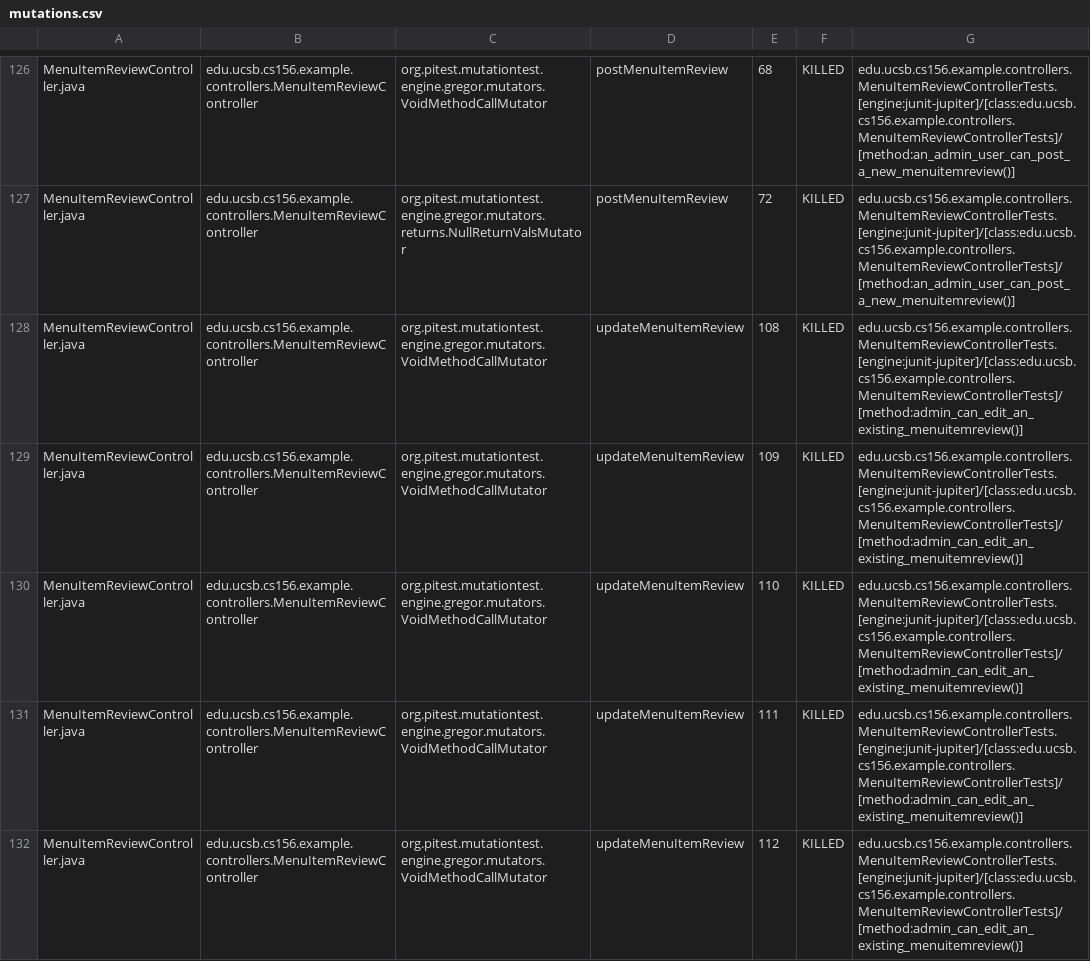
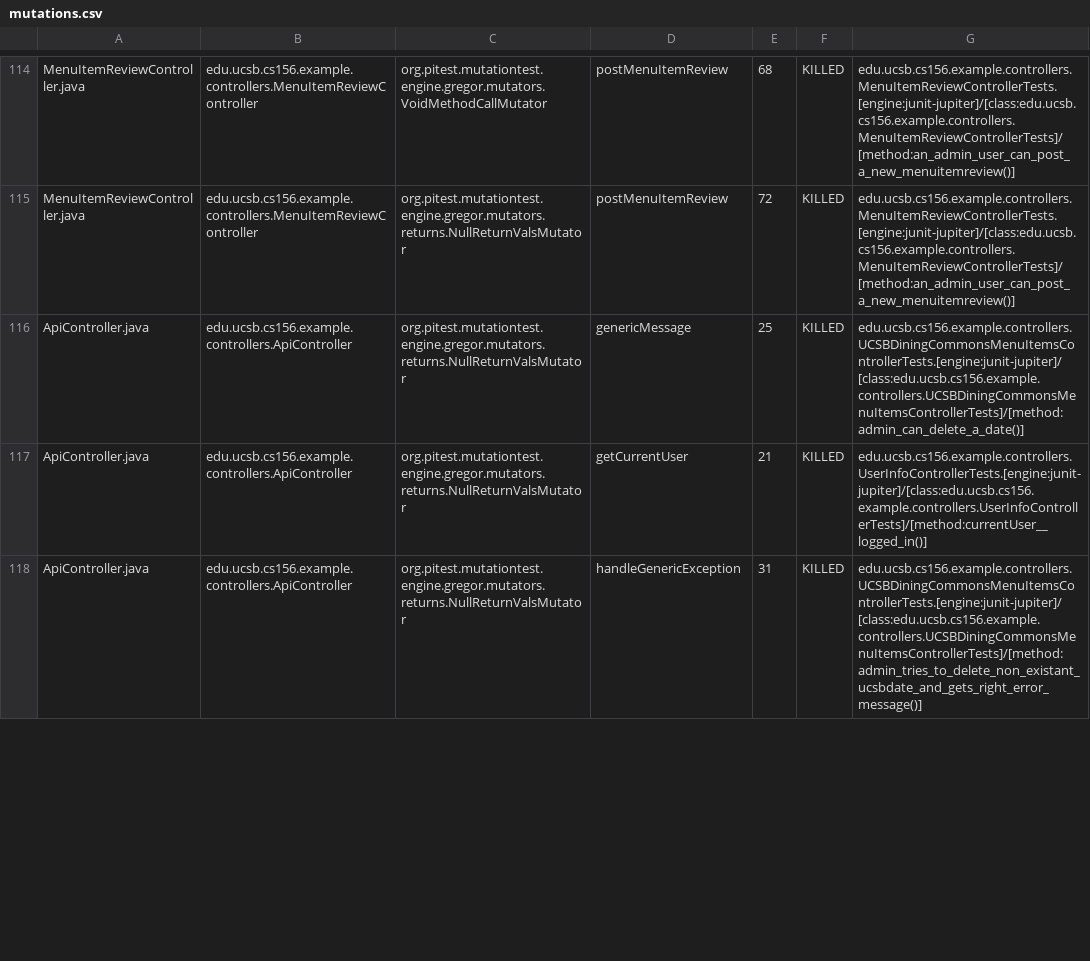
Before and after one commit to ucsb-cs156-f23/team02-f23-5pm-2, a CSV file: pitest/mutations.csv, drawn as a sheet; only a part is shown, gaps mark what is left out; the diff covers the shown part only.

Commit message:
Deploying to gh-pages from @ ucsb-cs156-f23/team02-f23-5pm-2@7799d73f8298c8856713fc3b09056a8be2f559f7 🚀

```diff
--- a/pitest/mutations.csv
+++ b/pitest/mutations.csv
@@ -127,6 +115,4 @@ MenuItemReviewController.java,edu.ucsb.cs156.example.controllers.MenuItemReviewC
 MenuItemReviewController.java,edu.ucsb.cs156.example.controllers.MenuItemReviewController,org.pitest.mutationtest.engine.gregor.mutators.returns.NullReturnValsMutator,postMenuItemReview,72,KILLED,edu.ucsb.cs156.example.controllers.MenuItemReviewControllerTests.[engine:junit-jupiter]/[class:edu.ucsb.cs156.example.controllers.MenuItemReviewControllerTests]/[method:an_admin_user_can_post_a_new_menuitemreview()]
-MenuItemReviewController.java,edu.ucsb.cs156.example.controllers.MenuItemReviewController,org.pitest.mutationtest.engine.gregor.mutators.VoidMethodCallMutator,updateMenuItemReview,108,KILLED,edu.ucsb.cs156.example.controllers.MenuItemReviewControllerTests.[engine:junit-jupiter]/[class:edu.ucsb.cs156.example.controllers.MenuItemReviewControllerTests]/[method:admin_can_edit_an_existing_menuitemreview()]
-MenuItemReviewController.java,edu.ucsb.cs156.example.controllers.MenuItemReviewController,org.pitest.mutationtest.engine.gregor.mutators.VoidMethodCallMutator,updateMenuItemReview,109,KILLED,edu.ucsb.cs156.example.controllers.MenuItemReviewControllerTests.[engine:junit-jupiter]/[class:edu.ucsb.cs156.example.controllers.MenuItemReviewControllerTests]/[method:admin_can_edit_an_existing_menuitemreview()]
-MenuItemReviewController.java,edu.ucsb.cs156.example.controllers.MenuItemReviewController,org.pitest.mutationtest.engine.gregor.mutators.VoidMethodCallMutator,updateMenuItemReview,110,KILLED,edu.ucsb.cs156.example.controllers.MenuItemReviewControllerTests.[engine:junit-jupiter]/[class:edu.ucsb.cs156.example.controllers.MenuItemReviewControllerTests]/[method:admin_can_edit_an_existing_menuitemreview()]
-MenuItemReviewController.java,edu.ucsb.cs156.example.controllers.MenuItemReviewController,org.pitest.mutationtest.engine.gregor.mutators.VoidMethodCallMutator,updateMenuItemReview,111,KILLED,edu.ucsb.cs156.example.controllers.MenuItemReviewControllerTests.[engine:junit-jupiter]/[class:edu.ucsb.cs156.example.controllers.MenuItemReviewControllerTests]/[method:admin_can_edit_an_existing_menuitemreview()]
-MenuItemReviewController.java,edu.ucsb.cs156.example.controllers.MenuItemReviewController,org.pitest.mutationtest.engine.gregor.mutators.VoidMethodCallMutator,updateMenuItemReview,112,KILLED,edu.ucsb.cs156.example.controllers.MenuItemReviewControllerTests.[engine:junit-jupiter]/[class:edu.ucsb.cs156.example.controllers.MenuItemReviewControllerTests]/[method:admin_can_edit_an_existing_menuitemreview()]
+ApiController.java,edu.ucsb.cs156.example.controllers.ApiController,org.pitest.mutationtest.engine.gregor.mutators.returns.NullReturnValsMutator,genericMessage,25,KILLED,edu.ucsb.cs156.example.controllers.UCSBDiningCommonsMenuItemsControllerTests.[engine:junit-jupiter]/[class:edu.ucsb.cs156.example.controllers.UCSBDiningCommonsMenuItemsControllerTests]/[method:admin_can_delete_a_date()]
+ApiController.java,edu.ucsb.cs156.example.controllers.ApiController,org.pitest.mutationtest.engine.gregor.mutators.returns.NullReturnValsMutator,getCurrentUser,21,KILLED,edu.ucsb.cs156.example.controllers.UserInfoControllerTests.[engine:junit-jupiter]/[class:edu.ucsb.cs156.example.controllers.UserInfoControllerTests]/[method:currentUser__logged_in()]
+ApiController.java,edu.ucsb.cs156.example.controllers.ApiController,org.pitest.mutationtest.engine.gregor.mutators.returns.NullReturnValsMutator,handleGenericException,31,KILLED,edu.ucsb.cs156.example.controllers.UCSBDiningCommonsMenuItemsControllerTests.[engine:junit-jupiter]/[class:edu.ucsb.cs156.example.controllers.UCSBDiningCommonsMenuItemsControllerTests]/[method:admin_tries_to_delete_non_existant_ucsbdate_and_gets_right_error_message()]
```
Also changed, not shown: 1 added row, 5 removed rows, 66 moved rows and 5 edited cells elsewhere in this file, 18 other files.
